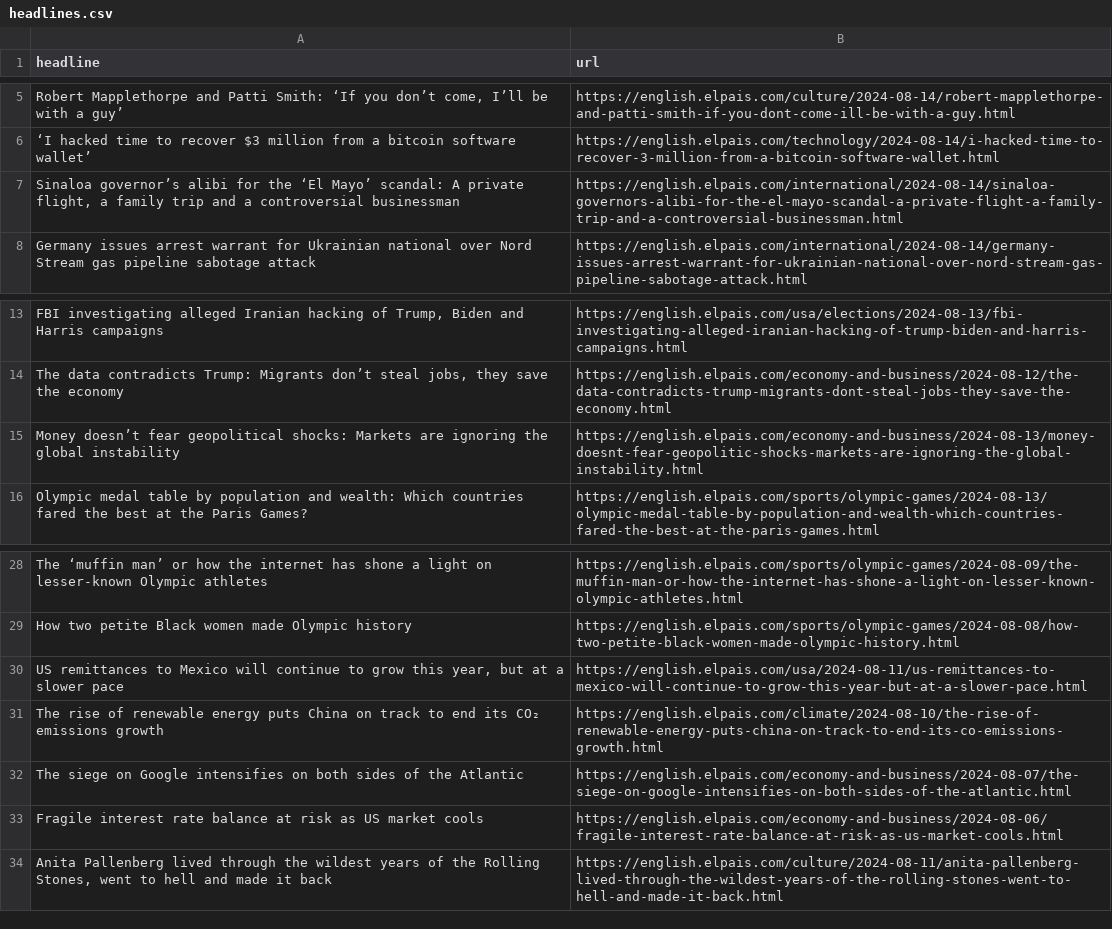
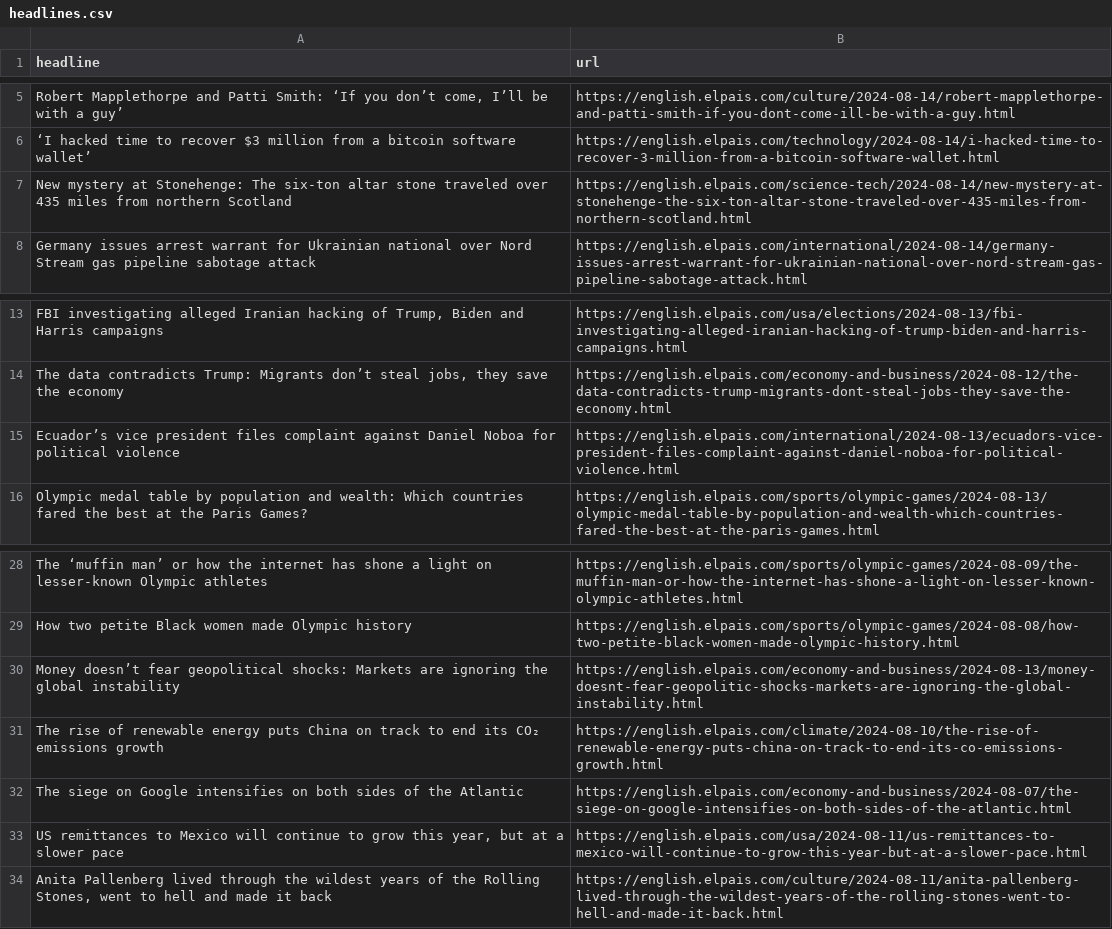
Before and after one commit to jsoma/el-pais-autoscraper, a CSV file: headlines.csv, drawn as a sheet; only a part is shown, gaps mark what is left out; removed rows and columns are numbered as before the commit, all else as after; the diff names each change by its address in the sheet, - before the commit and + after, or states it on an @@ line.

```diff
--- a/headlines.csv
+++ b/headlines.csv
-row 7: Sinaloa governor’s alibi for the ‘El Mayo’ scandal: A private flight, a family trip and a controversial businessman | https://english.elpais.com/international/2024-08-14/sinaloa-governors-alibi-for-the-el-mayo-scandal-a-private-flight-a-family-trip-and-a-controversial-businessman.html
+row 7: New mystery at Stonehenge: The six-ton altar stone traveled over 435 miles from northern Scotland | https://english.elpais.com/science-tech/2024-08-14/new-mystery-at-stonehenge-the-six-ton-altar-stone-traveled-over-435-miles-from-northern-scotland.html
+row 15: Ecuador’s vice president files complaint against Daniel Noboa for political violence | https://english.elpais.com/international/2024-08-13/ecuadors-vice-president-files-complaint-against-daniel-noboa-for-political-violence.html
@@ row 15 moved to row 30: Money doesn’t fear geopolitical shocks: … @@
-row 33: Fragile interest rate balance at risk as US market cools | https://english.elpais.com/economy-and-business/2024-08-06/fragile-interest-rate-balance-at-risk-as-us-market-cools.html
@@ row 30 moved to row 33: US remittances to Mexico will continue t… @@
```
